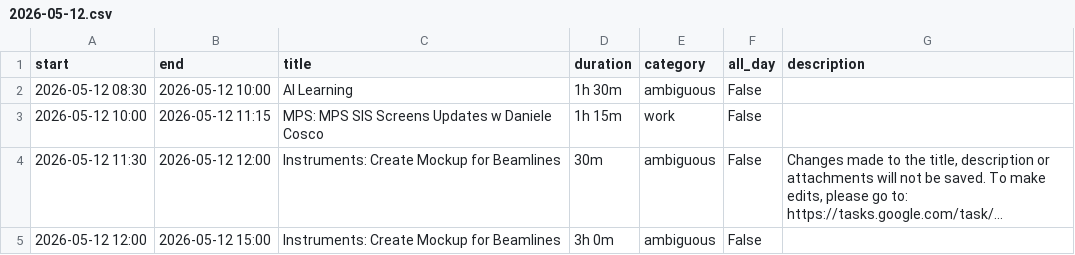
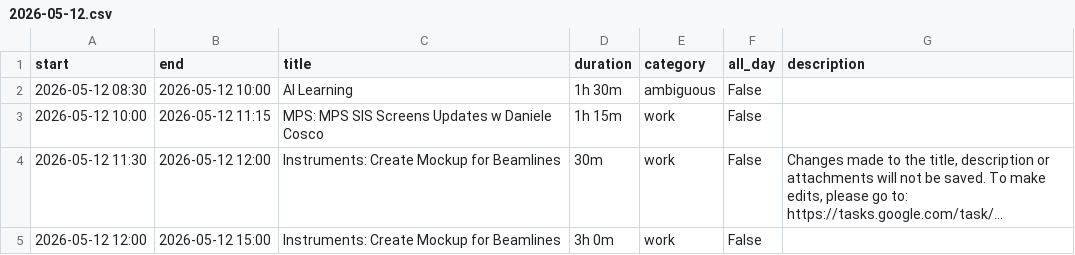
Before and after one commit to sensedbalazs/weekly-report-updates-git, a CSV file: reports/2026/05/2026-05-12.csv, drawn as a sheet; long unchanged cells end in …; the diff names each change by its address in the sheet, - before the commit and + after, or states it on an @@ line.

Commit message:
Update report: 2026-05-12.csv

```diff
--- a/reports/2026/05/2026-05-12.csv
+++ b/reports/2026/05/2026-05-12.csv
-E4:E5 (category): ambiguous
+E4:E5 (category): work
```
